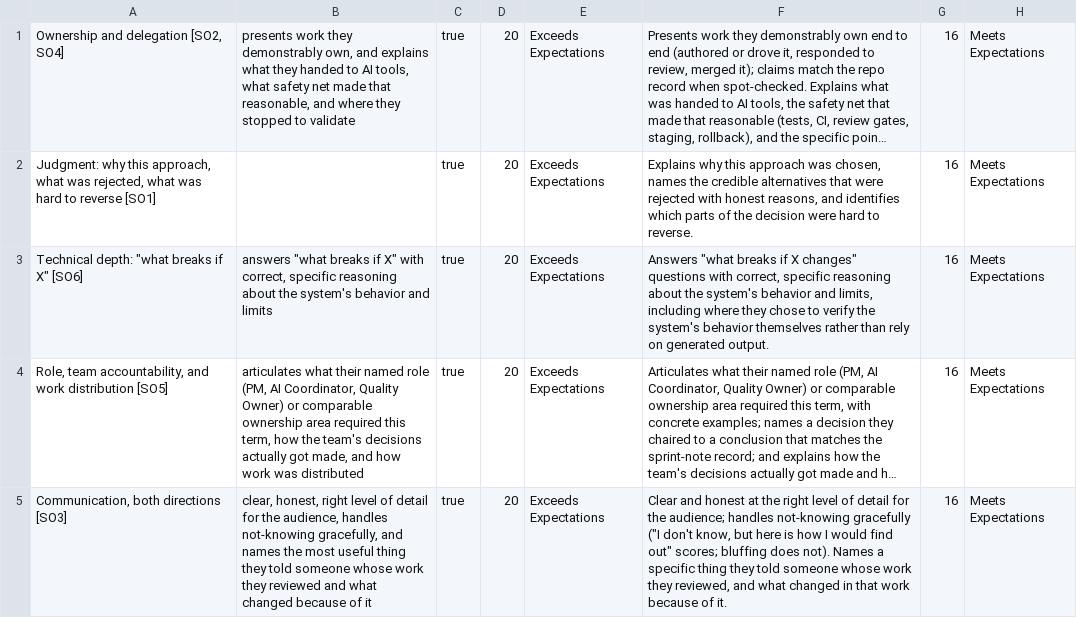
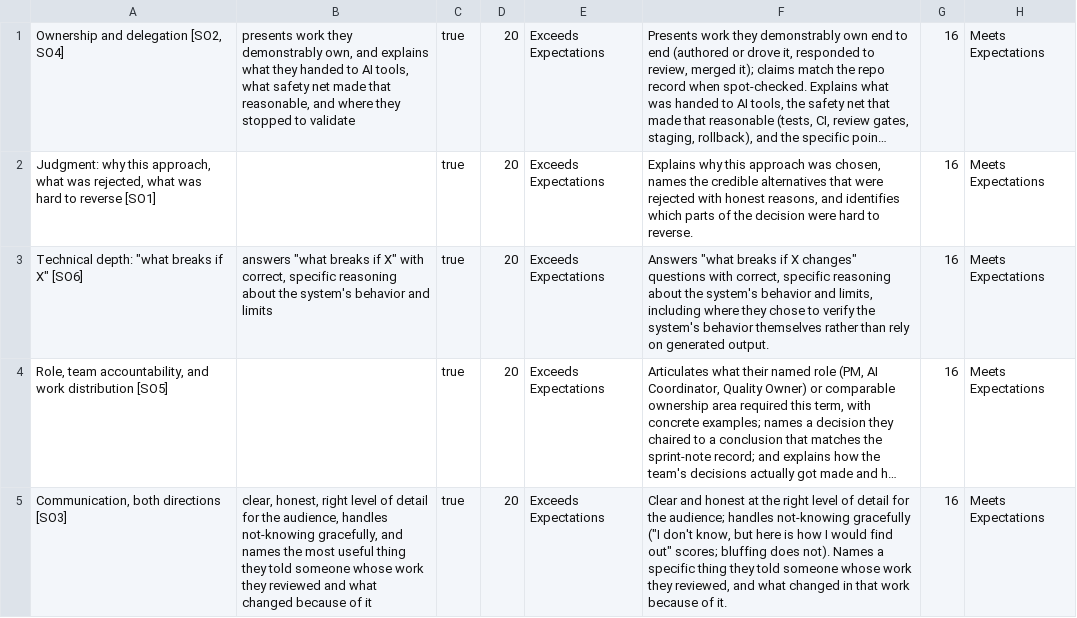
Before and after one commit to adulbrich/cs-capstone-handbook, a TSV file: canvas/assignments/defense/defense-rubric-details.tsv, drawn as a sheet; only a part is shown; long unchanged cells end in …; the diff names each change by its address in the sheet, - before the commit and + after, or states it on an @@ line.

```diff
--- a/canvas/assignments/defense/defense-rubric-details.tsv
+++ b/canvas/assignments/defense/defense-rubric-details.tsv
-B4: articulates what their named role (PM, AI Coordinator, Quality Owner) or comparable ownership area required this term, how the team's decisions actually got made, and how work was distributed
+B4: (empty)
```
Also changed, not shown: canvas/assignments/repo-checkpoint/repo-checkpoint-rubric-details.tsv, canvas/assignments/resume-and-intent/resume-and-intent-rubric-details.tsv, 6 other files.
